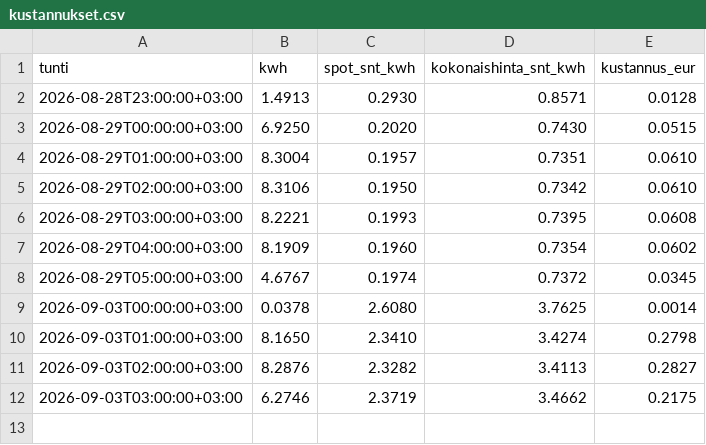
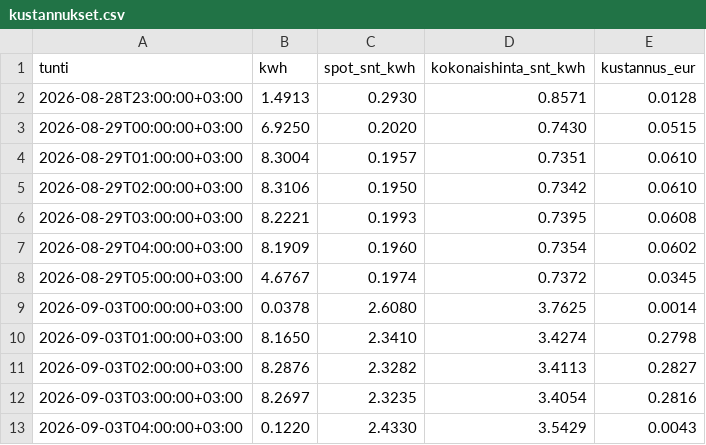
Before and after one commit to Zeikki96/GO-E, a CSV file: kustannukset.csv, drawn as a sheet.

```diff
--- a/kustannukset.csv
+++ b/kustannukset.csv
@@ -11,2 +11,3 @@ tunti,kwh,spot_snt_kwh,kokonaishinta_snt_kwh,kustannus_eur
 2026-09-03T02:00:00+03:00,8.2876,2.3282,3.4113,0.2827
-2026-09-03T03:00:00+03:00,6.2746,2.3719,3.4662,0.2175
+2026-09-03T03:00:00+03:00,8.2697,2.3235,3.4054,0.2816
+2026-09-03T04:00:00+03:00,0.1220,2.4330,3.5429,0.0043
```
Also changed, not shown: goe_log.csv, tuntikohtainen.csv, 2 other files.
